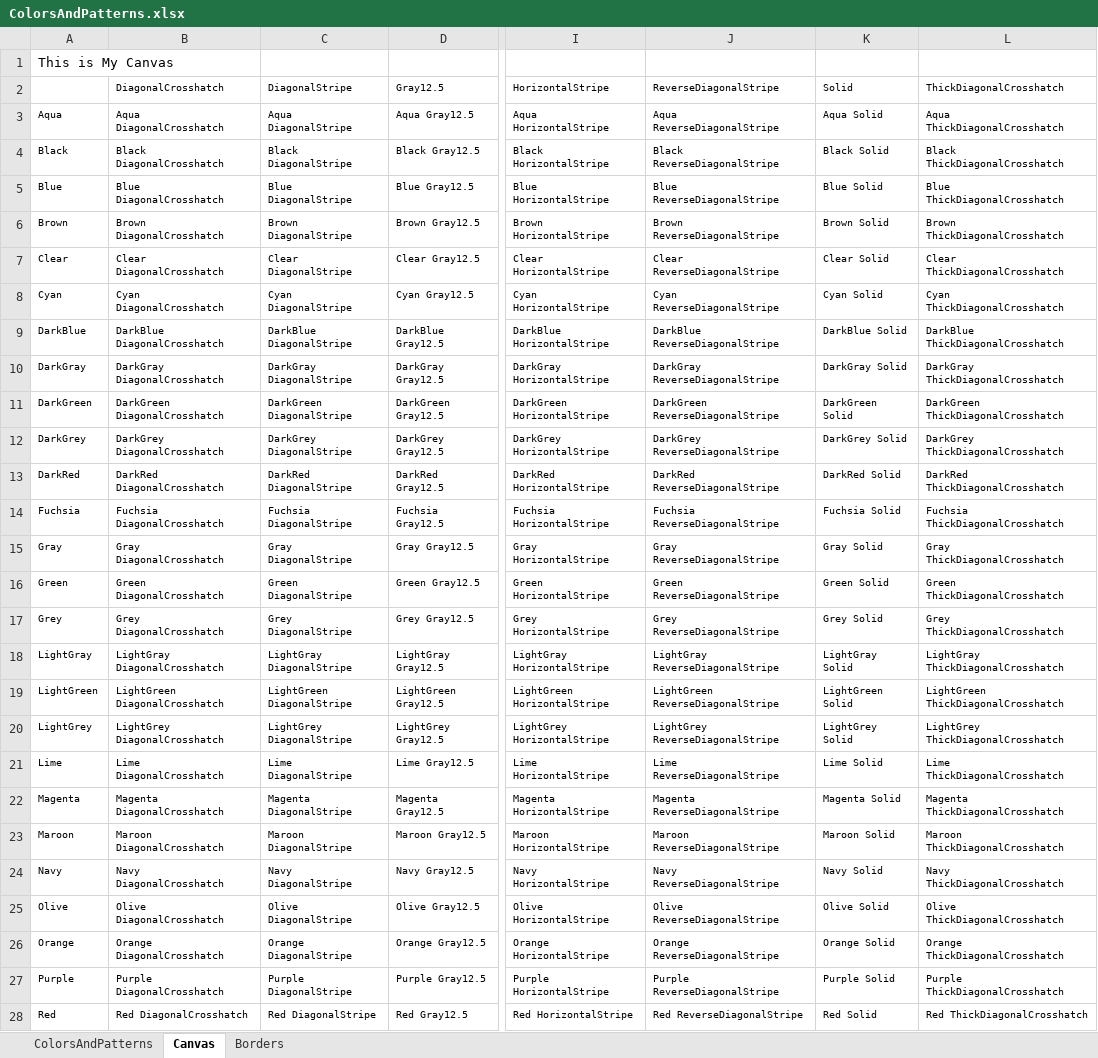
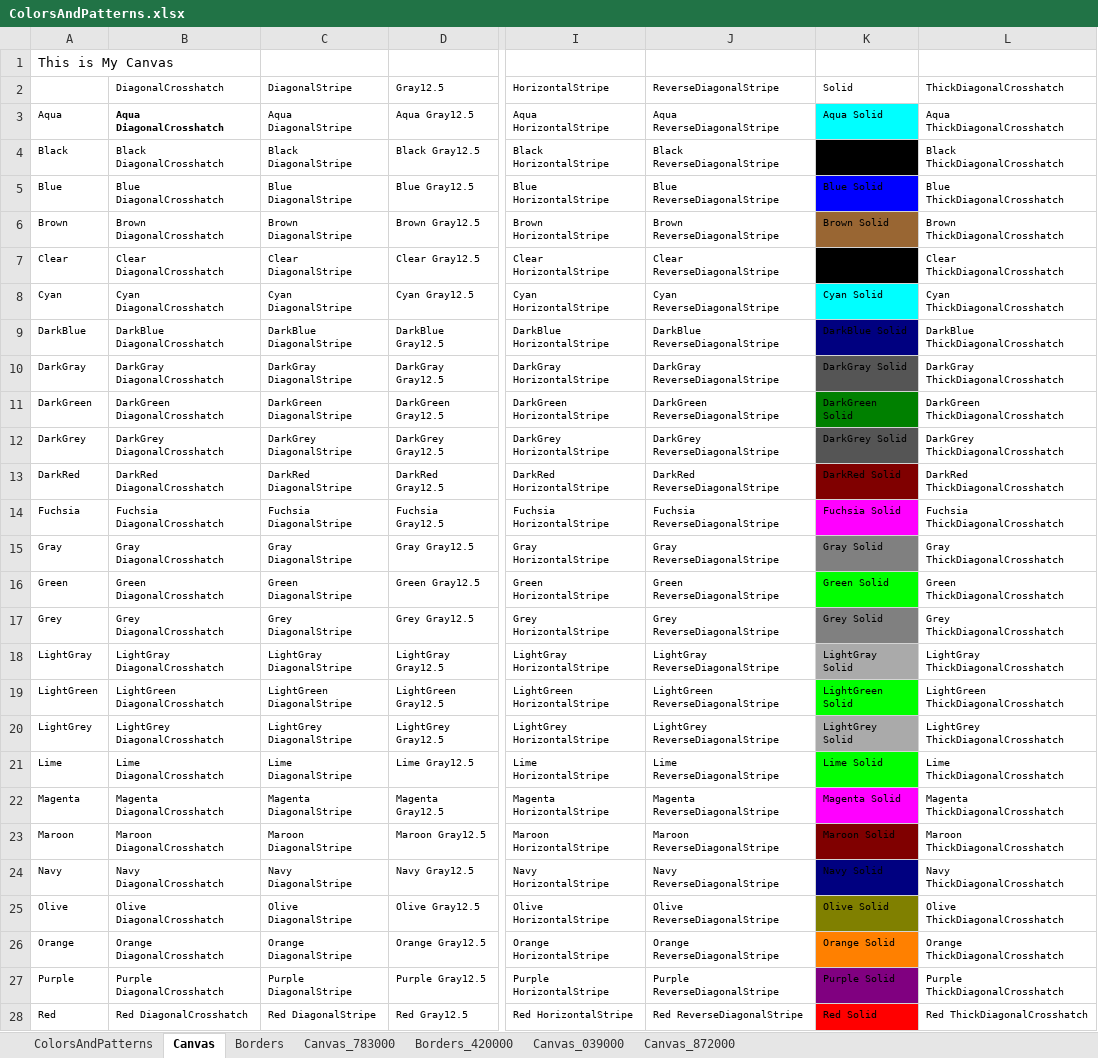
Before and after one commit to keysight-eggplant/TSU_Excel.suite, an Excel workbook: Resources/ColorsAndPatterns.xlsx, sheet Canvas, drawn as a sheet; only a part is shown, gaps mark what is left out; values as stored, in another font and other column widths than the file's, no borders; the diff covers the shown part only; the diff names each change by its address in the sheet, - before the commit and + after, or states it on an @@ line.

```diff
--- a/Resources/ColorsAndPatterns.xlsx (sheet Canvas)
+++ b/Resources/ColorsAndPatterns.xlsx (sheet Canvas)
+sheet tab: Canvas_783000
+sheet tab: Borders_420000
+sheet tab: Canvas_039000
+sheet tab: Canvas_872000
-B3 bold: off
+B3 bold: on
-K3 fill: none
+K3 fill: #00FFFF
-K4 fill: none
+K4 fill: #000000
-K5 fill: none
+K5 fill: #0000FF
-K6 fill: none
+K6 fill: #996633
-K7 fill: none
+K7 fill: #000000
-K8 fill: none
+K8 fill: #00FFFF
-K9 fill: none
+K9 fill: #000080
-K10 fill: none
+K10 fill: #555555
-K11 fill: none
+K11 fill: #008000
-K12 fill: none
+K12 fill: #555555
-K13 fill: none
+K13 fill: #800000
-K14 fill: none
+K14 fill: #FF00FF
-K15 fill: none
+K15 fill: #808080
-K16 fill: none
+K16 fill: #00FF00
-K17 fill: none
+K17 fill: #808080
-K18 fill: none
+K18 fill: #AAAAAA
-K19 fill: none
+K19 fill: #00FF00
-K20 fill: none
+K20 fill: #AAAAAA
-K21 fill: none
+K21 fill: #00FF00
-K22 fill: none
+K22 fill: #FF00FF
-K23 fill: none
+K23 fill: #800000
-K24 fill: none
+K24 fill: #000080
-K25 fill: none
+K25 fill: #808000
-K26 fill: none
+K26 fill: #FF8000
-K27 fill: none
+K27 fill: #800080
-K28 fill: none
+K28 fill: #FF0000
```
Also changed, not shown: cell formats elsewhere in this sheet, formulas that keep their value, Resources/PublicAPIs1.xlsx, Resources/Test12.xlsx, 8 other files.
